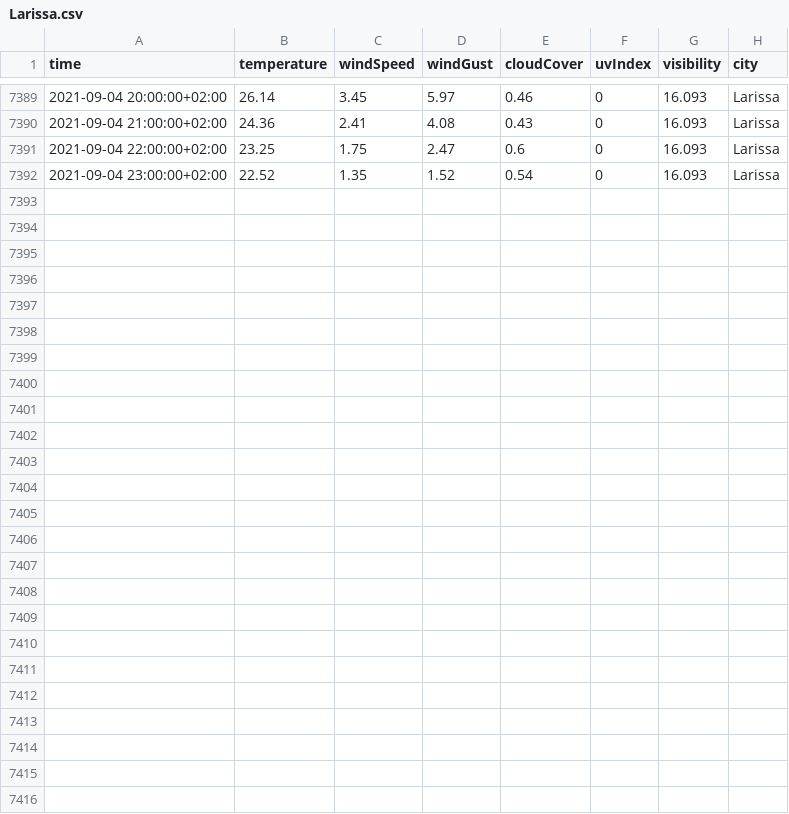
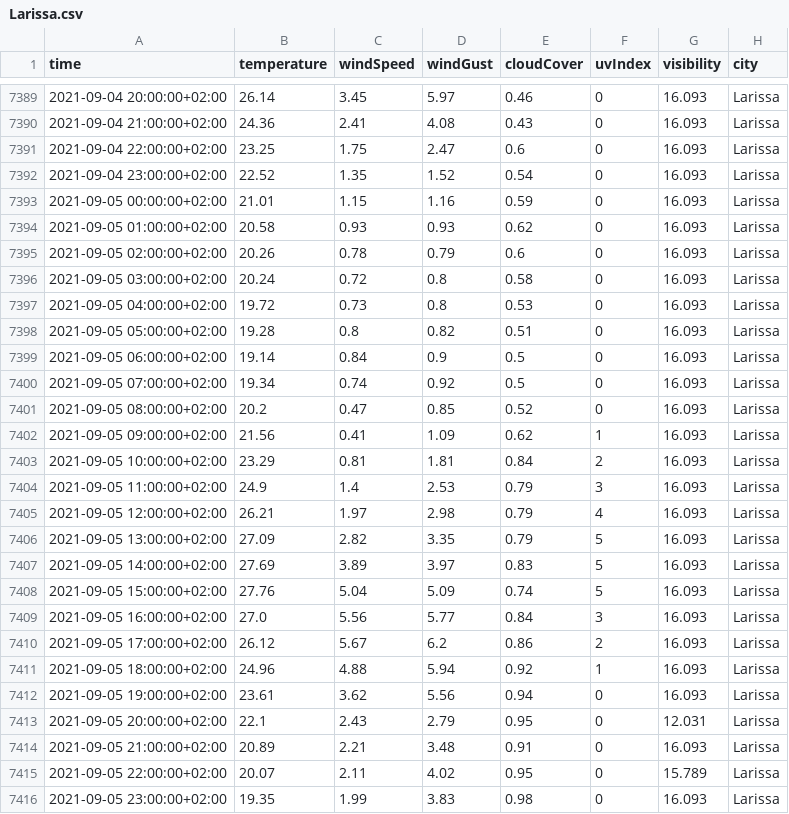
Before and after one commit to ThanosPourikis/Thesis, a CSV file: datasets/weather_data/Larissa.csv, drawn as a sheet; only a part is shown, gaps mark what is left out.

```diff
--- a/datasets/weather_data/Larissa.csv
+++ b/datasets/weather_data/Larissa.csv
@@ -7392 +7392,25 @@ time,temperature,windSpeed,windGust,cloudCover,uvIndex,visibility,city
 2021-09-04 23:00:00+02:00,22.52,1.35,1.52,0.54,0,16.093,Larissa
+2021-09-05 00:00:00+02:00,21.01,1.15,1.16,0.59,0,16.093,Larissa
+2021-09-05 01:00:00+02:00,20.58,0.93,0.93,0.62,0,16.093,Larissa
+2021-09-05 02:00:00+02:00,20.26,0.78,0.79,0.6,0,16.093,Larissa
+2021-09-05 03:00:00+02:00,20.24,0.72,0.8,0.58,0,16.093,Larissa
+2021-09-05 04:00:00+02:00,19.72,0.73,0.8,0.53,0,16.093,Larissa
+2021-09-05 05:00:00+02:00,19.28,0.8,0.82,0.51,0,16.093,Larissa
+2021-09-05 06:00:00+02:00,19.14,0.84,0.9,0.5,0,16.093,Larissa
+2021-09-05 07:00:00+02:00,19.34,0.74,0.92,0.5,0,16.093,Larissa
+2021-09-05 08:00:00+02:00,20.2,0.47,0.85,0.52,0,16.093,Larissa
+2021-09-05 09:00:00+02:00,21.56,0.41,1.09,0.62,1,16.093,Larissa
+2021-09-05 10:00:00+02:00,23.29,0.81,1.81,0.84,2,16.093,Larissa
+2021-09-05 11:00:00+02:00,24.9,1.4,2.53,0.79,3,16.093,Larissa
+2021-09-05 12:00:00+02:00,26.21,1.97,2.98,0.79,4,16.093,Larissa
+2021-09-05 13:00:00+02:00,27.09,2.82,3.35,0.79,5,16.093,Larissa
+2021-09-05 14:00:00+02:00,27.69,3.89,3.97,0.83,5,16.093,Larissa
+2021-09-05 15:00:00+02:00,27.76,5.04,5.09,0.74,5,16.093,Larissa
+2021-09-05 16:00:00+02:00,27.0,5.56,5.77,0.84,3,16.093,Larissa
+2021-09-05 17:00:00+02:00,26.12,5.67,6.2,0.86,2,16.093,Larissa
+2021-09-05 18:00:00+02:00,24.96,4.88,5.94,0.92,1,16.093,Larissa
+2021-09-05 19:00:00+02:00,23.61,3.62,5.56,0.94,0,16.093,Larissa
+2021-09-05 20:00:00+02:00,22.1,2.43,2.79,0.95,0,12.031,Larissa
+2021-09-05 21:00:00+02:00,20.89,2.21,3.48,0.91,0,16.093,Larissa
+2021-09-05 22:00:00+02:00,20.07,2.11,4.02,0.95,0,15.789,Larissa
+2021-09-05 23:00:00+02:00,19.35,1.99,3.83,0.98,0,16.093,Larissa
```
Also changed, not shown: datasets/weather_data/Athens.csv, datasets/weather_data/Hraklio.csv, 7 other files.
